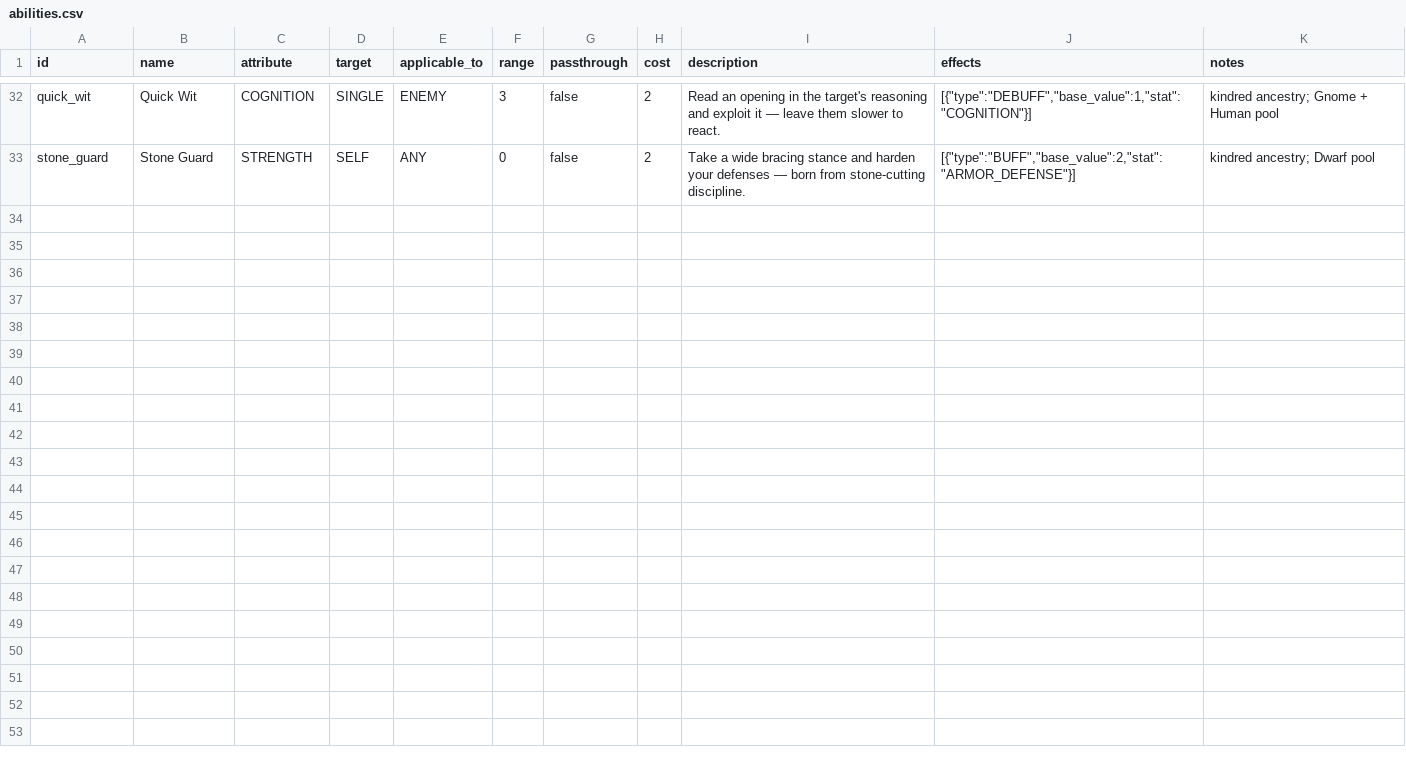
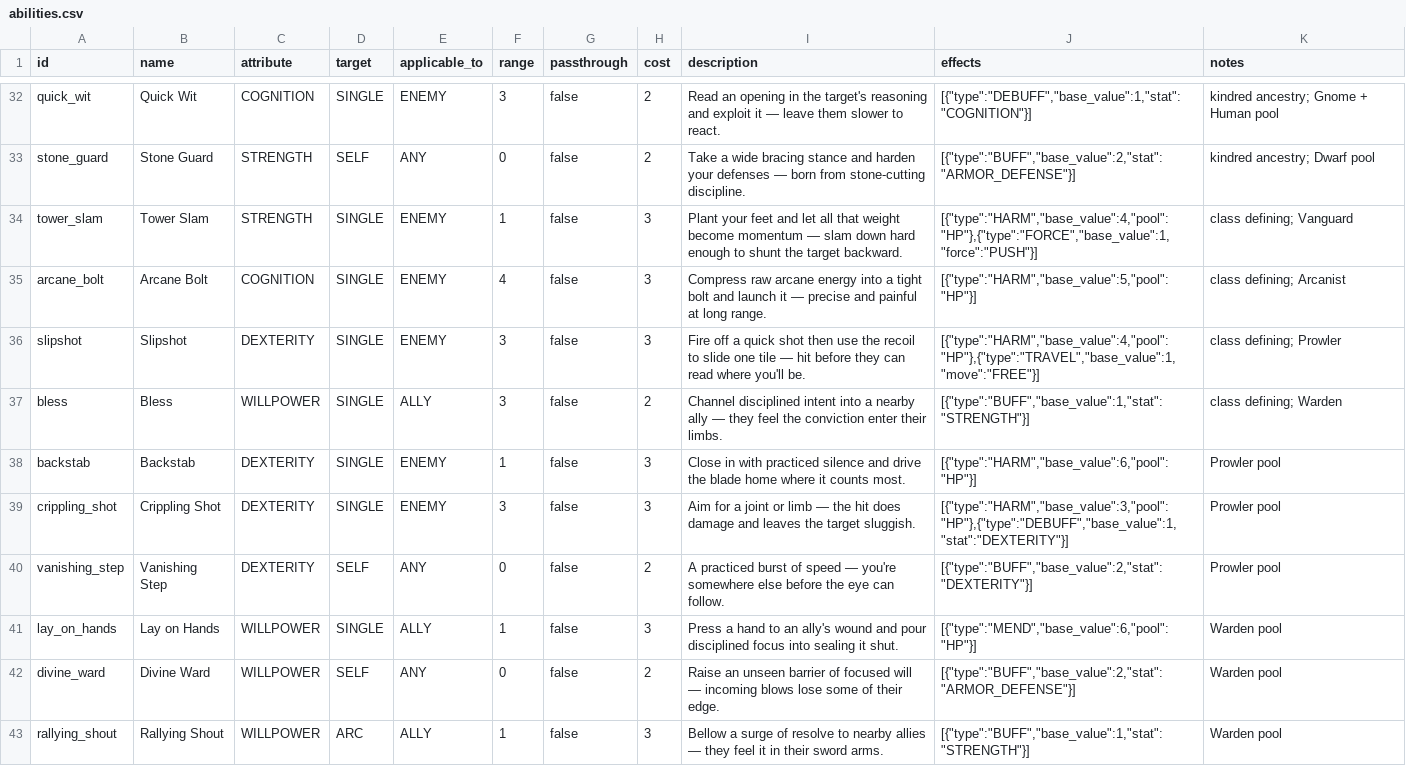
Before and after one commit to caleb-the-dev/RogueFinder, a CSV file: rogue-finder/data/abilities.csv, drawn as a sheet; only a part is shown, gaps mark what is left out.

```diff
--- a/rogue-finder/data/abilities.csv
+++ b/rogue-finder/data/abilities.csv
@@ -33 +33,11 @@ quick_wit,Quick Wit,COGNITION,SINGLE,ENEMY,3,false,2,Read an opening in the targ
 stone_guard,Stone Guard,STRENGTH,SELF,ANY,0,false,2,Take a wide bracing stance and harden your defenses — born from stone-cutting discipline.,"[{""type"":""BUFF"",""base_value"":2,""stat"":""ARMOR_DEFENSE""}]",kindred ancestry; Dwarf pool
+tower_slam,Tower Slam,STRENGTH,SINGLE,ENEMY,1,false,3,Plant your feet and let all that weight become momentum — slam down hard enough to shunt the target backward.,"[{""type"":""HARM"",""base_value"":4,""pool"":""HP""},{""type"":""FORCE"",""base_value"":1,""force"":""PUSH""}]",class defining; Vanguard
+arcane_bolt,Arcane Bolt,COGNITION,SINGLE,ENEMY,4,false,3,Compress raw arcane energy into a tight bolt and launch it — precise and painful at long range.,"[{""type"":""HARM"",""base_value"":5,""pool"":""HP""}]",class defining; Arcanist
+slipshot,Slipshot,DEXTERITY,SINGLE,ENEMY,3,false,3,Fire off a quick shot then use the recoil to slide one tile — hit before they can read where you'll be.,"[{""type"":""HARM"",""base_value"":4,""pool"":""HP""},{""type"":""TRAVEL"",""base_value"":1,""move"":""FREE""}]",class defining; Prowler
+bless,Bless,WILLPOWER,SINGLE,ALLY,3,false,2,Channel disciplined intent into a nearby ally — they feel the conviction enter their limbs.,"[{""type"":""BUFF"",""base_value"":1,""stat"":""STRENGTH""}]",class defining; Warden
+backstab,Backstab,DEXTERITY,SINGLE,ENEMY,1,false,3,Close in with practiced silence and drive the blade home where it counts most.,"[{""type"":""HARM"",""base_value"":6,""pool"":""HP""}]",Prowler pool
+crippling_shot,Crippling Shot,DEXTERITY,SINGLE,ENEMY,3,false,3,Aim for a joint or limb — the hit does damage and leaves the target sluggish.,"[{""type"":""HARM"",""base_value"":3,""pool"":""HP""},{""type"":""DEBUFF"",""base_value"":1,""stat"":""DEXTERITY""}]",Prowler pool
+vanishing_step,Vanishing Step,DEXTERITY,SELF,ANY,0,false,2,A practiced burst of speed — you're somewhere else before the eye can follow.,"[{""type"":""BUFF"",""base_value"":2,""stat"":""DEXTERITY""}]",Prowler pool
+lay_on_hands,Lay on Hands,WILLPOWER,SINGLE,ALLY,1,false,3,Press a hand to an ally's wound and pour disciplined focus into sealing it shut.,"[{""type"":""MEND"",""base_value"":6,""pool"":""HP""}]",Warden pool
+divine_ward,Divine Ward,WILLPOWER,SELF,ANY,0,false,2,Raise an unseen barrier of focused will — incoming blows lose some of their edge.,"[{""type"":""BUFF"",""base_value"":2,""stat"":""ARMOR_DEFENSE""}]",Warden pool
+rallying_shout,Rallying Shout,WILLPOWER,ARC,ALLY,1,false,3,Bellow a surge of resolve to nearby allies — they feel it in their sword arms.,"[{""type"":""BUFF"",""base_value"":1,""stat"":""STRENGTH""}]",Warden pool
```
Also changed, not shown: rogue-finder/data/classes.csv, rogue-finder/data/feats.csv, 5 other files.
